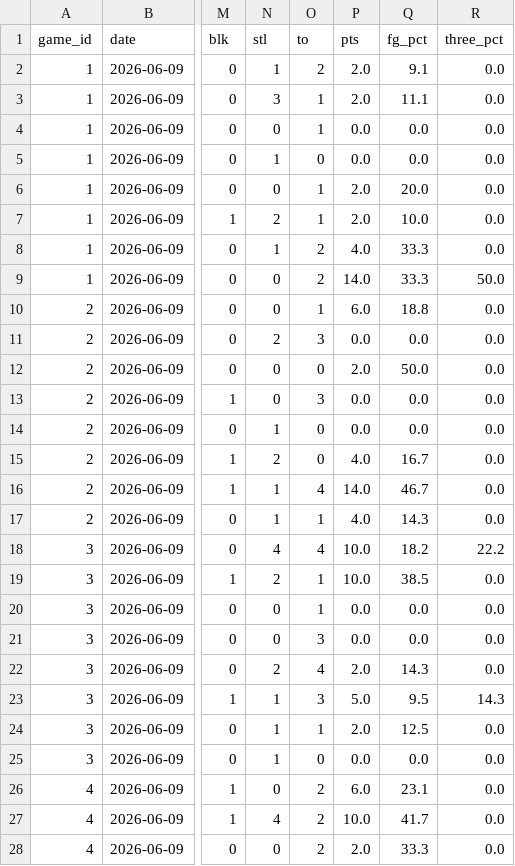
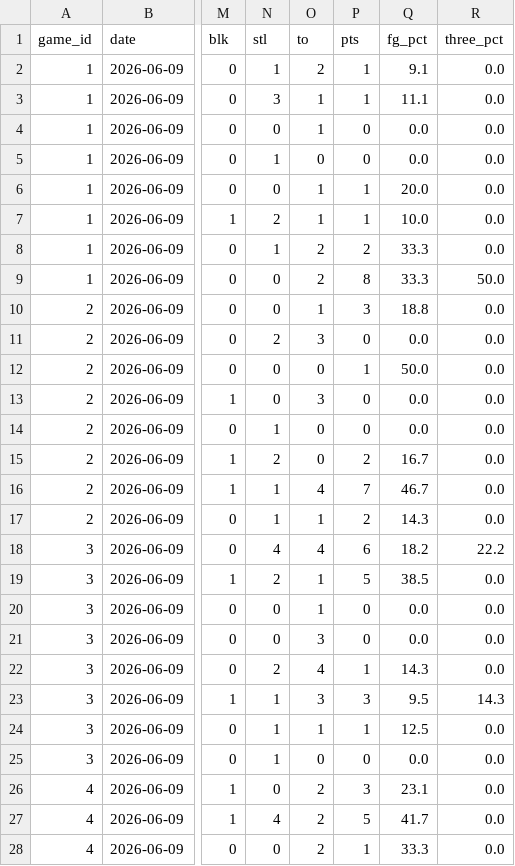
Before and after one commit to AllDonut/BEL-PREMIUM, a CSV file: games.csv, drawn as a sheet; only a part is shown, gaps mark what is left out; the diff covers the shown part only; the diff names each change by its address in the sheet, - before the commit and + after, or states it on an @@ line.

```diff
--- a/games.csv
+++ b/games.csv
-P2:P3 (pts): 2.0
+P2:P3 (pts): 1
-P4:P5 (pts): 0.0
+P4:P5 (pts): 0
-P6:P7 (pts): 2.0
+P6:P7 (pts): 1
-P8 (pts): 4.0
+P8 (pts): 2
-P9 (pts): 14.0
+P9 (pts): 8
-P10 (pts): 6.0
+P10 (pts): 3
-P11 (pts): 0.0
+P11 (pts): 0
-P12 (pts): 2.0
+P12 (pts): 1
-P13:P14 (pts): 0.0
+P13:P14 (pts): 0
-P15 (pts): 4.0
+P15 (pts): 2
-P16 (pts): 14.0
+P16 (pts): 7
-P17 (pts): 4.0
+P17 (pts): 2
-P18 (pts): 10.0
+P18 (pts): 6
-P19 (pts): 10.0
+P19 (pts): 5
-P20:P21 (pts): 0.0
+P20:P21 (pts): 0
-P22 (pts): 2.0
+P22 (pts): 1
-P23 (pts): 5.0
+P23 (pts): 3
-P24 (pts): 2.0
+P24 (pts): 1
-P25 (pts): 0.0
+P25 (pts): 0
-P26 (pts): 6.0
+P26 (pts): 3
-P27 (pts): 10.0
+P27 (pts): 5
-P28 (pts): 2.0
+P28 (pts): 1
```
Also changed, not shown: 35 edited cells elsewhere in this file, 1 other file.
